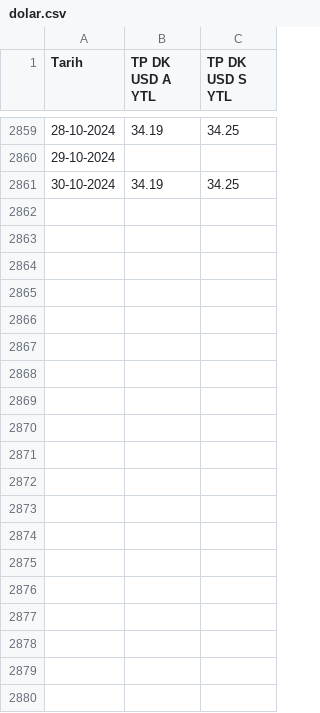
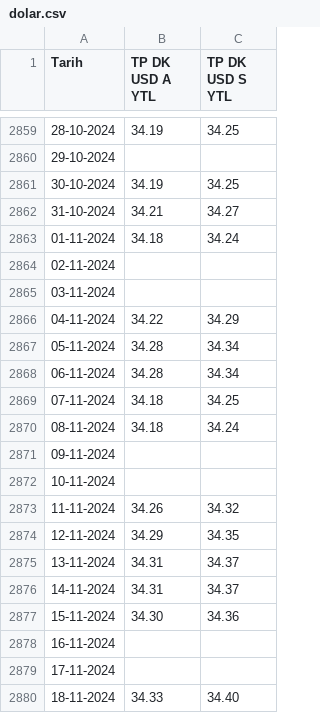
Before and after one commit to enesmanan/bitcoin-price-prediction-2209A, a CSV file: data/dolar.csv, drawn as a sheet; only a part is shown, gaps mark what is left out; the diff covers the shown part only; the diff names each change by its address in the sheet, - before the commit and + after, or states it on an @@ line.

```diff
--- a/data/dolar.csv
+++ b/data/dolar.csv
+row 2862: 31-10-2024 | 34.21 | 34.27
+row 2863: 01-11-2024 | 34.18 | 34.24
+row 2864: 02-11-2024
+row 2865: 03-11-2024
+row 2866: 04-11-2024 | 34.22 | 34.29
+row 2867: 05-11-2024 | 34.28 | 34.34
+row 2868: 06-11-2024 | 34.28 | 34.34
+row 2869: 07-11-2024 | 34.18 | 34.25
+row 2870: 08-11-2024 | 34.18 | 34.24
+row 2871: 09-11-2024
+row 2872: 10-11-2024
+row 2873: 11-11-2024 | 34.26 | 34.32
+row 2874: 12-11-2024 | 34.29 | 34.35
+row 2875: 13-11-2024 | 34.31 | 34.37
+row 2876: 14-11-2024 | 34.31 | 34.37
+row 2877: 15-11-2024 | 34.30 | 34.36
+row 2878: 16-11-2024
+row 2879: 17-11-2024
+row 2880: 18-11-2024 | 34.33 | 34.40
```
Also changed, not shown: 42 added rows elsewhere in this file, data/Bitcoin Historical Data.csv, data/XAU_USD Geçmiş Verileri.csv, 1 other file.
